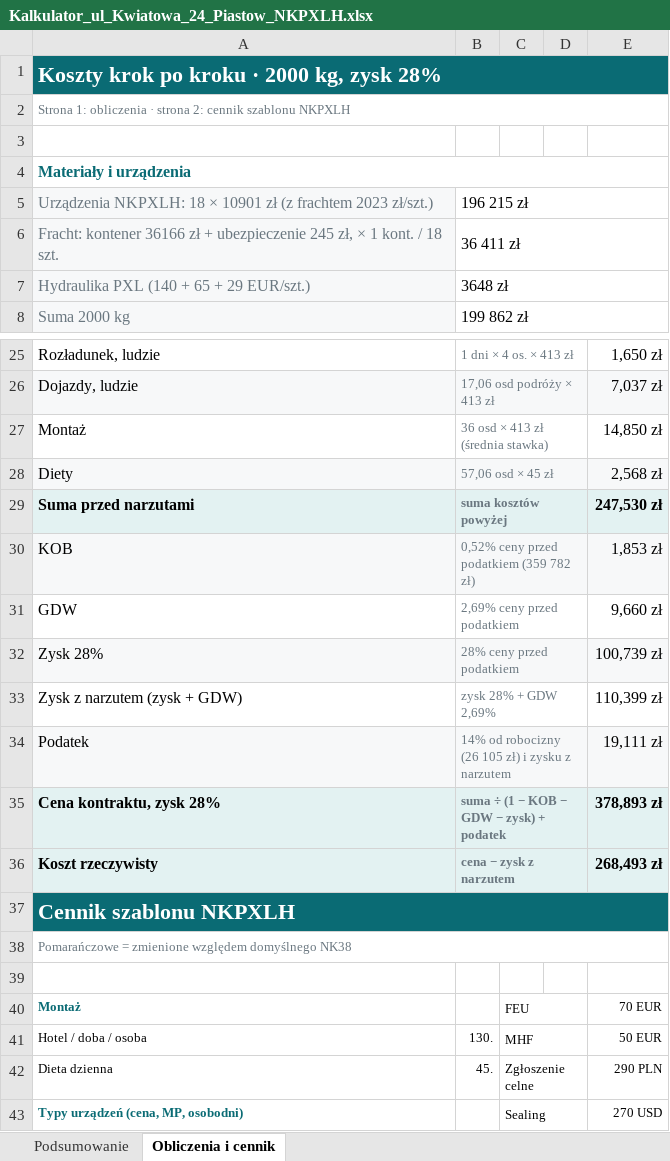
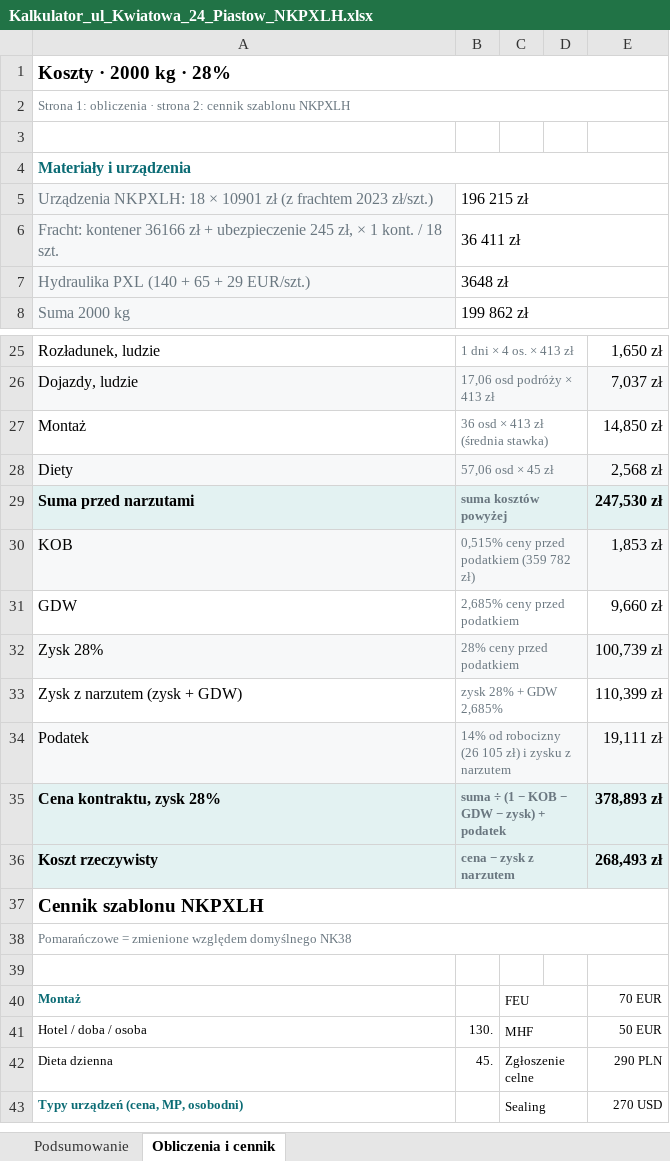
Before and after one commit to stan719/adobeee1, an Excel workbook: kalkulator-nk38/przyklady/Kalkulator_ul_Kwiatowa_24_Piastow_NKPXLH.xlsx, sheet Obliczenia i cennik, drawn as a sheet; only a part is shown, gaps mark what is left out; values as stored, in another font and other column widths than the file's, no borders; the diff names each change by its address in the sheet, - before the commit and + after, or states it on an @@ line.

```diff
--- a/kalkulator-nk38/przyklady/Kalkulator_ul_Kwiatowa_24_Piastow_NKPXLH.xlsx (sheet Obliczenia i cennik)
+++ b/kalkulator-nk38/przyklady/Kalkulator_ul_Kwiatowa_24_Piastow_NKPXLH.xlsx (sheet Obliczenia i cennik)
-A1: Koszty krok po kroku · 2000 kg, zysk 28%
+A1: Koszty · 2000 kg · 28%
-A1:E1 fill: #0A6B74
+A1:E1 fill: none
-A1 text colour: #FFFFFF
+A1 text colour: black, text size: smaller
-B30: 0,52% ceny przed podatkiem (359 782 zł)
+B30: 0,515% ceny przed podatkiem (359 782 zł)
-B31: 2,69% ceny przed podatkiem
+B31: 2,685% ceny przed podatkiem
-B33: zysk 28% + GDW 2,69%
+B33: zysk 28% + GDW 2,685%
-A37:E37 fill: #0A6B74
+A37:E37 fill: none
-A37 text colour: #FFFFFF
+A37 text colour: black, text size: smaller
```
Also changed, not shown: sheet Podsumowanie, kalkulator-nk38/przyklady/Kalkulator_ul_Lesna_5_Wroclaw_NK41.xlsx, kalkulator-nk38/przyklady/Kalkulator_ul_Lipowa_12_Krakow_NK38.xlsx, 19 other files.
